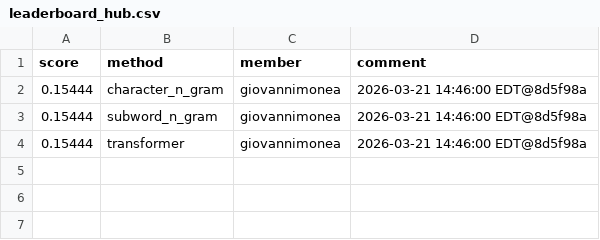
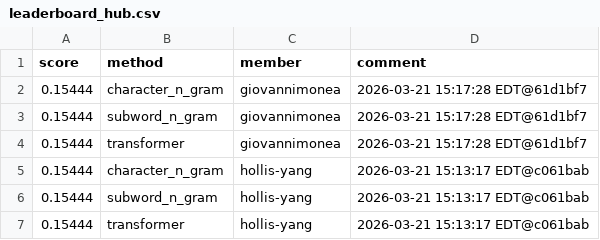
Before and after one commit to Cornell-Tech-CS5744-Spring-2026/leaderboards, a CSV file: a3/leaderboard_hub.csv, drawn as a sheet.

Commit message:
Leaderboard Update

```diff
--- a/a3/leaderboard_hub.csv
+++ b/a3/leaderboard_hub.csv
@@ -1,4 +1,7 @@
 score,method,member,comment
-0.15444,character_n_gram,giovannimonea,2026-03-21 14:46:00 EDT@8d5f98a
-0.15444,subword_n_gram,giovannimonea,2026-03-21 14:46:00 EDT@8d5f98a
-0.15444,transformer,giovannimonea,2026-03-21 14:46:00 EDT@8d5f98a
+0.15444,character_n_gram,giovannimonea,2026-03-21 15:17:28 EDT@61d1bf7
+0.15444,subword_n_gram,giovannimonea,2026-03-21 15:17:28 EDT@61d1bf7
+0.15444,transformer,giovannimonea,2026-03-21 15:17:28 EDT@61d1bf7
+0.15444,character_n_gram,hollis-yang,2026-03-21 15:13:17 EDT@c061bab
+0.15444,subword_n_gram,hollis-yang,2026-03-21 15:13:17 EDT@c061bab
+0.15444,transformer,hollis-yang,2026-03-21 15:13:17 EDT@c061bab
```
